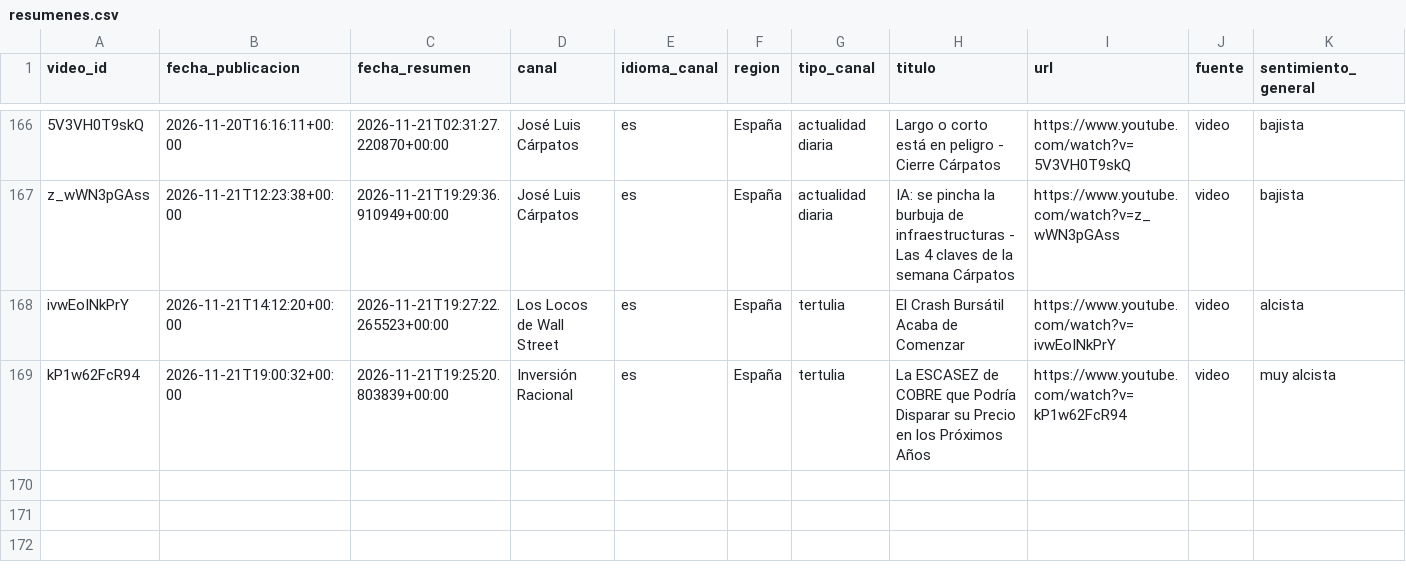
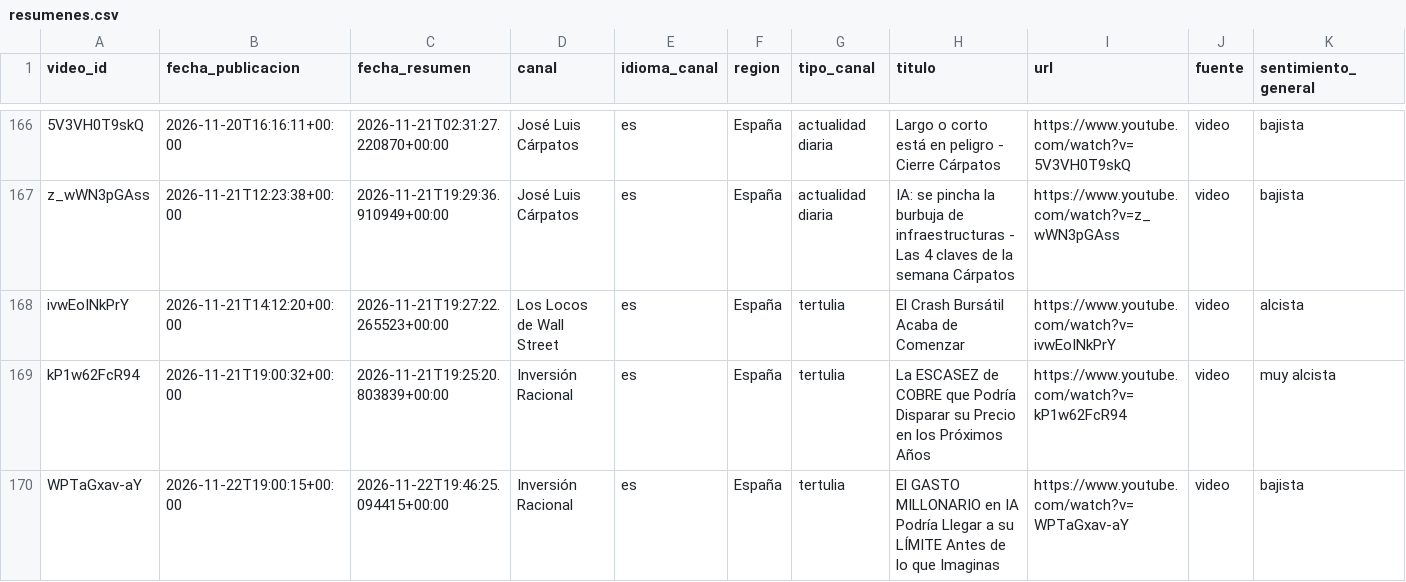
Before and after one commit to jmtroyano/resumenes-youtube, a CSV file: data/resumenes.csv, drawn as a sheet; only a part is shown, gaps mark what is left out; rows hold the shown columns only; the diff names each change by its address in the sheet, - before the commit and + after, or states it on an @@ line.

```diff
--- a/data/resumenes.csv
+++ b/data/resumenes.csv
+row 170: WPTaGxav-aY | 2026-11-22T19:00:15+00:00 | 2026-11-22T19:46:25.094415+00:00 | Inversión Racional | es | España | tertulia | El GASTO MILLONARIO en IA Podría Llegar a su LÍMITE Antes de lo que Imaginas | https://www.youtube.com/watch?v=WPTaGxav-aY | video | bajista
```
Also changed, not shown: data/sentimiento_por_tema.csv, 2 other files.
